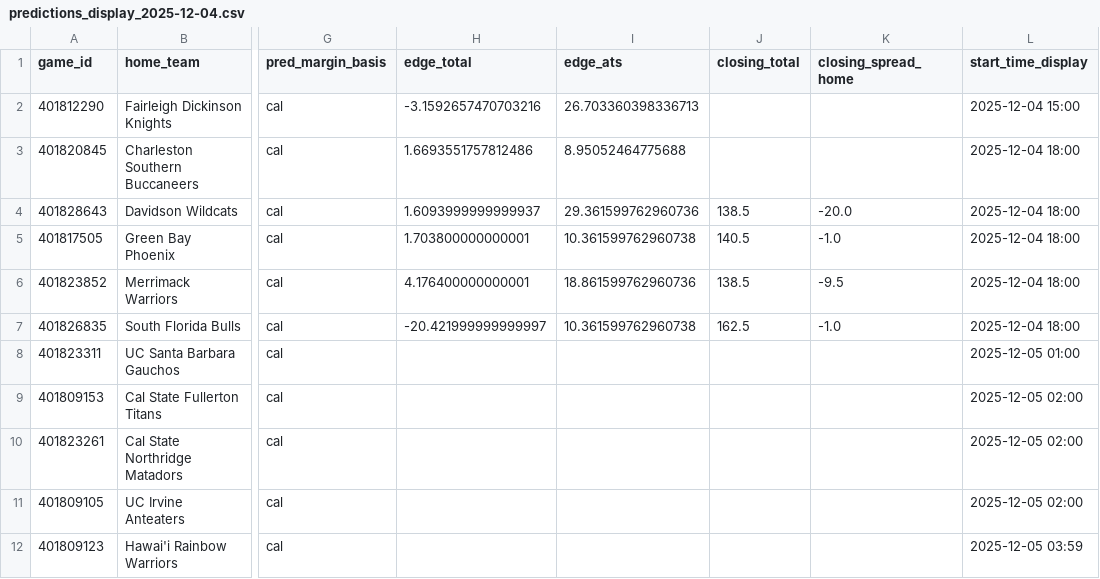
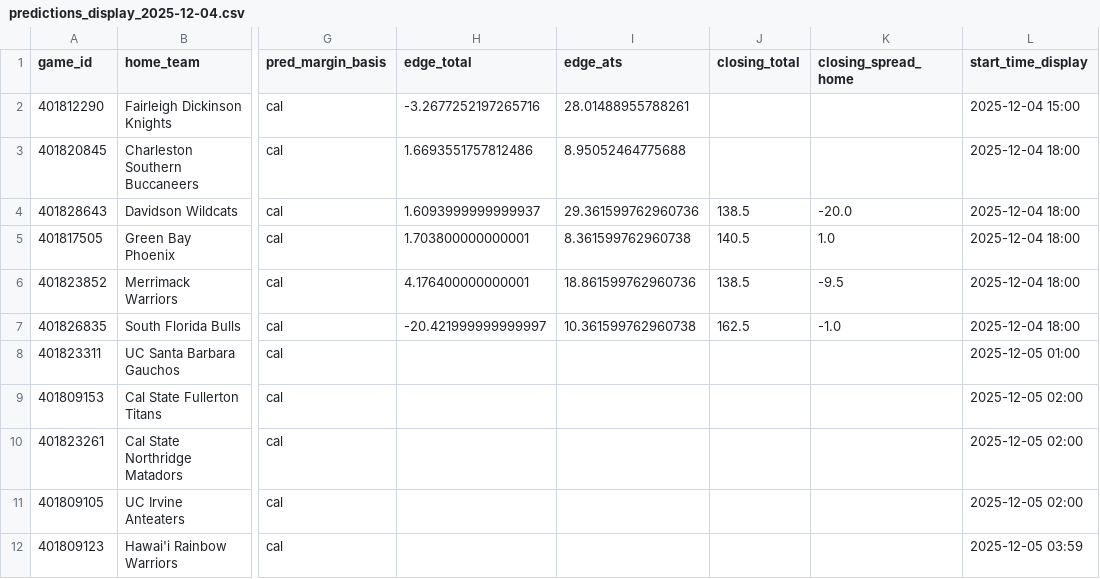
Before and after one commit to mostgood1/NCAAB, a CSV file: outputs/predictions_display_2025-12-04.csv, drawn as a sheet; only a part is shown, gaps mark what is left out; the diff names each change by its address in the sheet, - before the commit and + after, or states it on an @@ line.

Commit message:
chore(data+ui): update outputs and UI for 2025-12-03 (today 2025-12-04)

```diff
--- a/outputs/predictions_display_2025-12-04.csv
+++ b/outputs/predictions_display_2025-12-04.csv
-H2 (edge_total): -3.1592657470703216
+H2 (edge_total): -3.2677252197265716
-I2 (edge_ats): 26.703360398336713
+I2 (edge_ats): 28.01488955788261
-I5 (edge_ats): 10.361599762960738
+I5 (edge_ats): 8.361599762960738
-K5 (closing_spread_home): -1.0
+K5 (closing_spread_home): 1.0
```
Also changed, not shown: outputs/games_2025-12-04.csv, outputs/games_with_odds_2025-12-04.csv, 2 other files.
